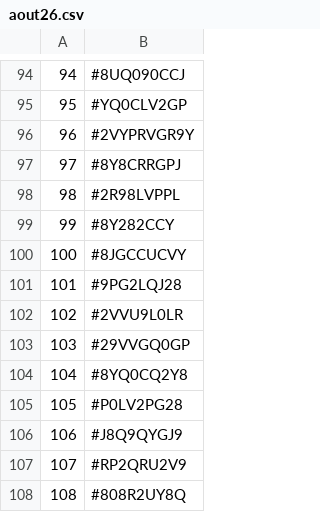
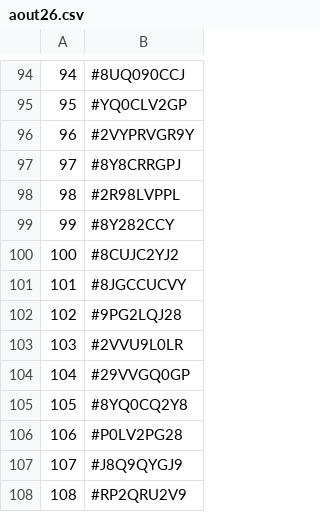
Before and after one commit to TheDyingShow/brawl-ranked-list, a CSV file: seasons/aout26.csv, drawn as a sheet; only a part is shown, gaps mark what is left out; the shorter side is filled out with more unchanged rows; addresses are those after the commit; the diff names each change by its address in the sheet, - before the commit and + after, or states it on an @@ line.

Commit message:
Reorder entries in aout26.csv

```diff
--- a/seasons/aout26.csv
+++ b/seasons/aout26.csv
+row 100: 100 | #8CUJC2YJ2
@@ column A renumbered from row 101 down @@
```
